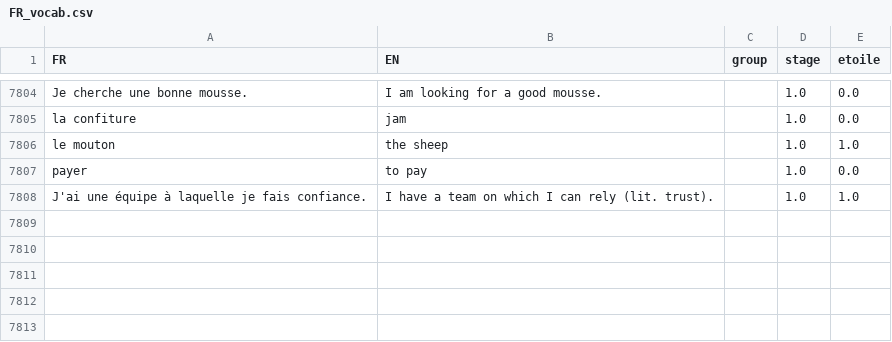
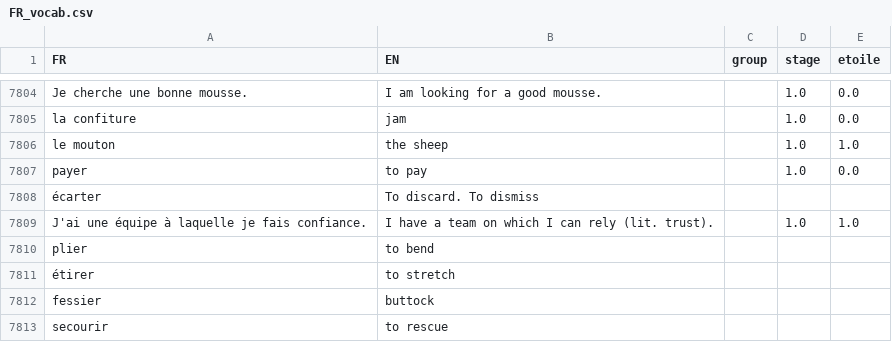
Before and after one commit to weihaozhaung/simpleFR_tk, a CSV file: FR_vocab.csv, drawn as a sheet; only a part is shown, gaps mark what is left out.

Commit message:
updated the list!

```diff
--- a/FR_vocab.csv
+++ b/FR_vocab.csv
@@ -7807,2 +7807,7 @@ le mouton;the sheep;;1.0;1.0
 payer;to pay;;1.0;0.0
+écarter;To discard. To dismiss;;;
 J'ai une équipe à laquelle je fais confiance.;I have a team on which I can rely (lit. trust).;;1.0;1.0
+plier;to bend;;;
+étirer;to stretch;;;
+fessier;buttock;;;
+secourir;to rescue;;;
```
